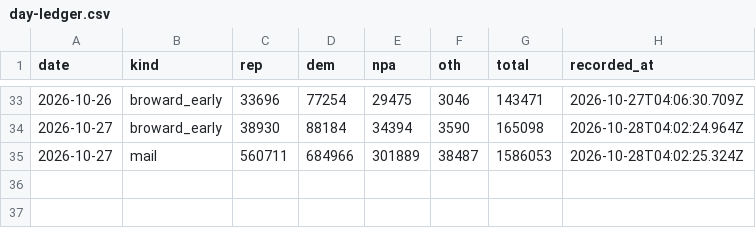
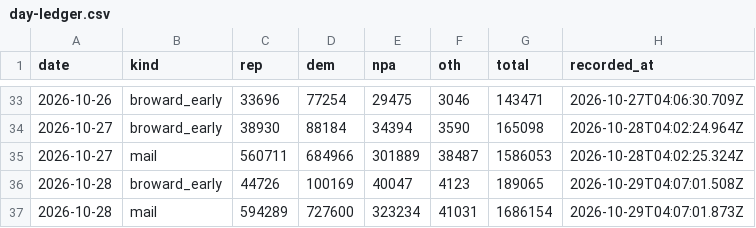
Before and after one commit to ericldaugh/FLVoiceNews, a CSV file: day-ledger.csv, drawn as a sheet; only a part is shown, gaps mark what is left out; the diff names each change by its address in the sheet, - before the commit and + after, or states it on an @@ line.

Commit message:
Close day-ledger 2026-10-28 (broward_early + mail)

```diff
--- a/day-ledger.csv
+++ b/day-ledger.csv
+row 36: 2026-10-28 | broward_early | 44726 | 100169 | 40047 | 4123 | 189065 | 2026-10-29T04:07:01.508Z
+row 37: 2026-10-28 | mail | 594289 | 727600 | 323234 | 41031 | 1686154 | 2026-10-29T04:07:01.873Z
```
